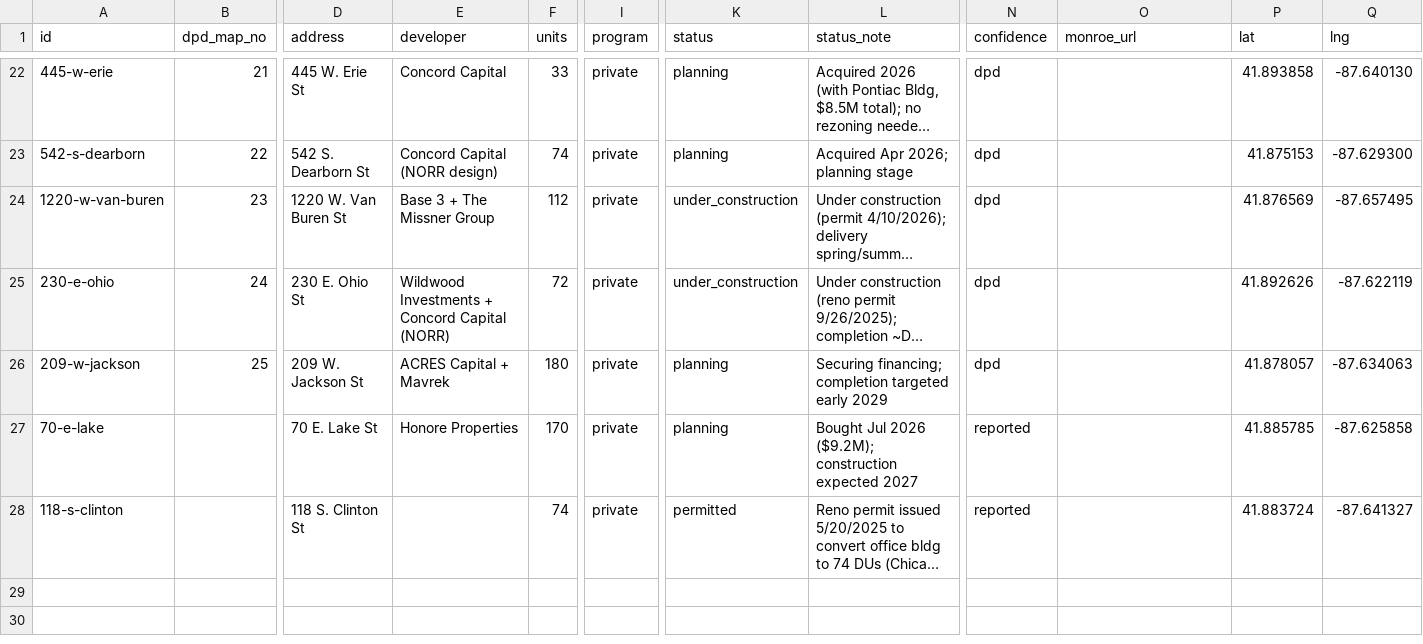
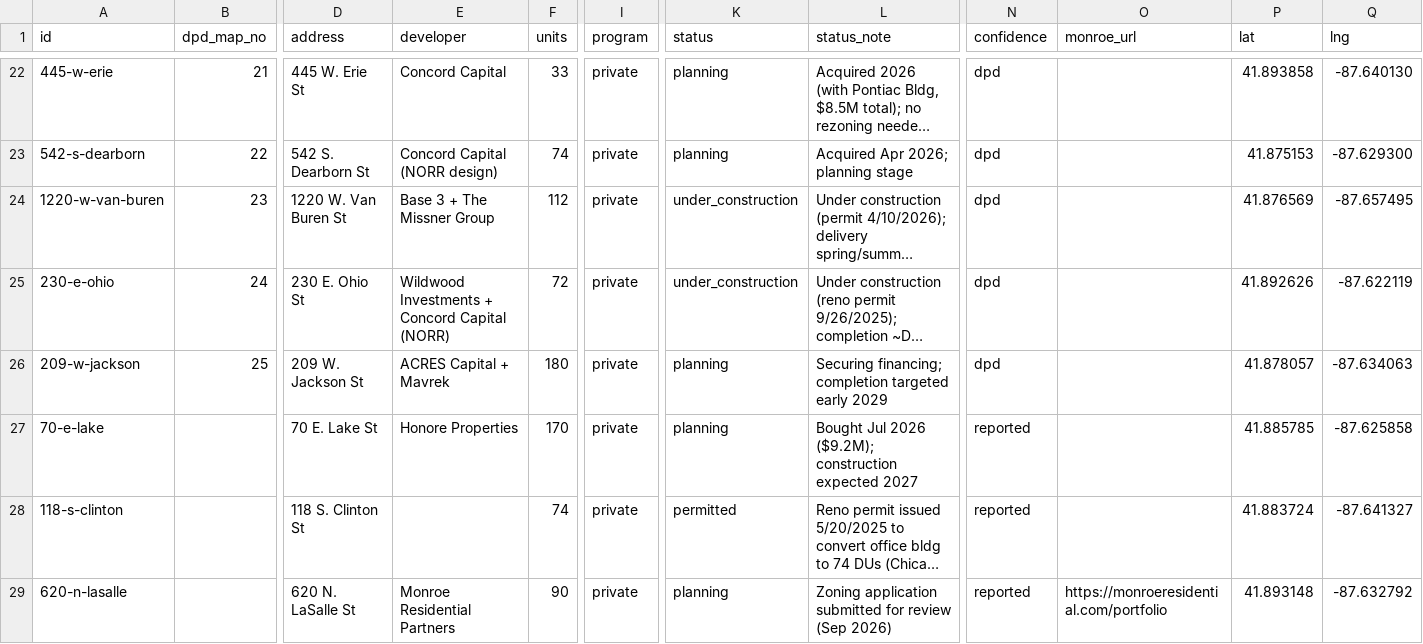
Before and after one commit to monroeresidential/chicago-residential-pipeline, a CSV file: data/projects.csv, drawn as a sheet; only a part is shown, gaps mark what is left out; long unchanged cells end in …; rows hold the shown columns only; the diff names each change by its address in the sheet, - before the commit and + after, or states it on an @@ line.

```diff
--- a/data/projects.csv
+++ b/data/projects.csv
+row 29: 620-n-lasalle |  | 620 N. LaSalle St | Monroe Residential Partners | 90 | private | planning | Zoning application submitted for review (Sep 2026) | reported | https://monroeresidential.com/portfolio | 41.893148 | -87.632792
```
Also changed, not shown: 7 other files.
